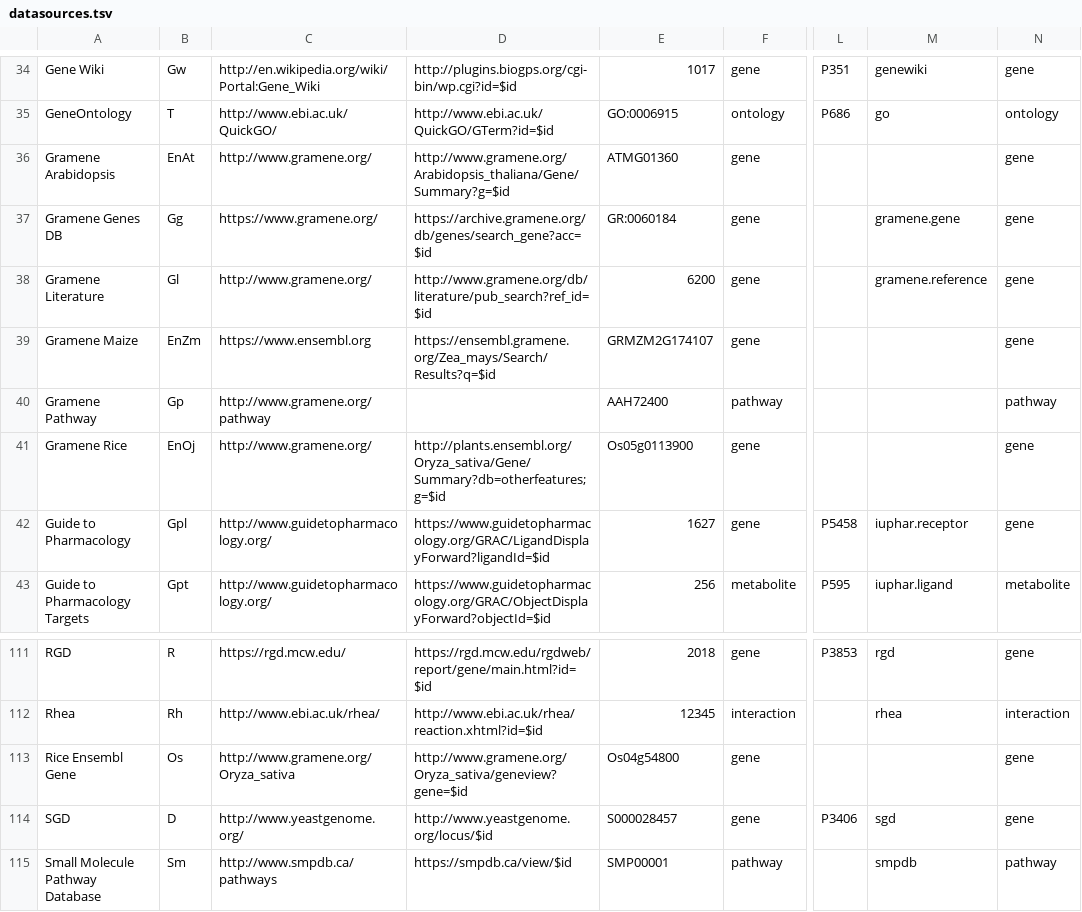
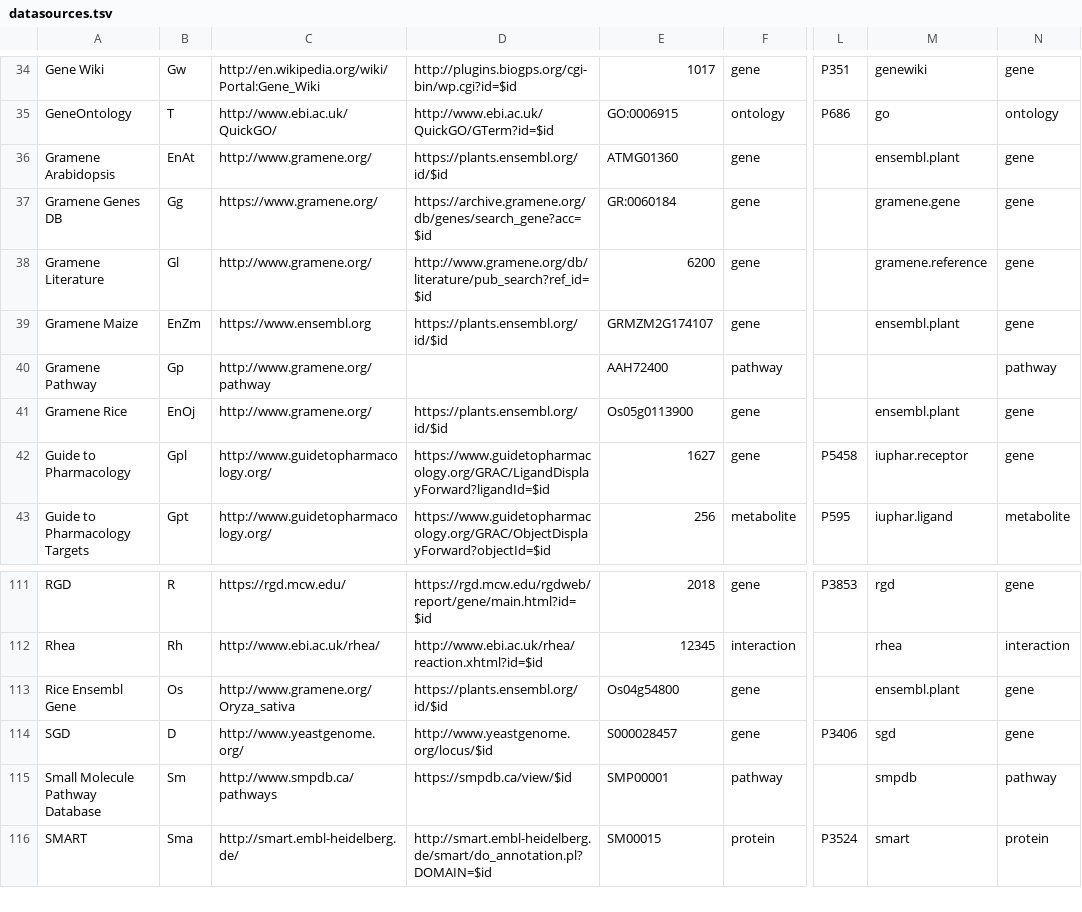
Before and after one commit to bridgedb/datasources, a TSV file: datasources.tsv, drawn as a sheet; only a part is shown, gaps mark what is left out; the shorter side is filled out with more unchanged rows; the diff names each change by its address in the sheet, - before the commit and + after, or states it on an @@ line.

Commit message:
Fixed the links, all are now just ensembl.plant and let Ensembl find it for you (works for all examples)

```diff
--- a/datasources.tsv
+++ b/datasources.tsv
-D36: http://www.gramene.org/Arabidopsis_thaliana/Gene/Summary?g=$id
+D36: https://plants.ensembl.org/id/$id
-M36: (empty)
+M36: ensembl.plant
-D39: https://ensembl.gramene.org/Zea_mays/Search/Results?q=$id
+D39: https://plants.ensembl.org/id/$id
-M39: (empty)
+M39: ensembl.plant
-D41: http://plants.ensembl.org/Oryza_sativa/Gene/Summary?db=otherfeatures;g=$id
+D41: https://plants.ensembl.org/id/$id
-M41: (empty)
+M41: ensembl.plant
-D113: http://www.gramene.org/Oryza_sativa/geneview?gene=$id
+D113: https://plants.ensembl.org/id/$id
-M113: (empty)
+M113: ensembl.plant
```
